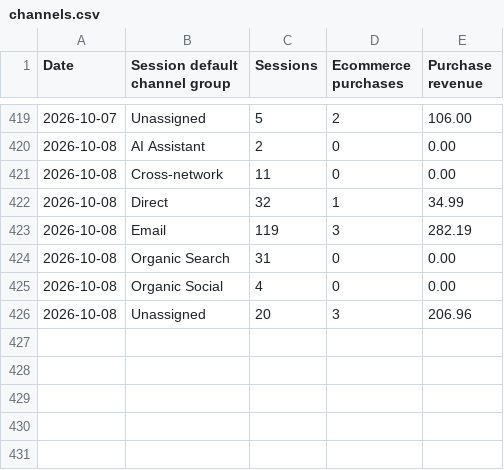
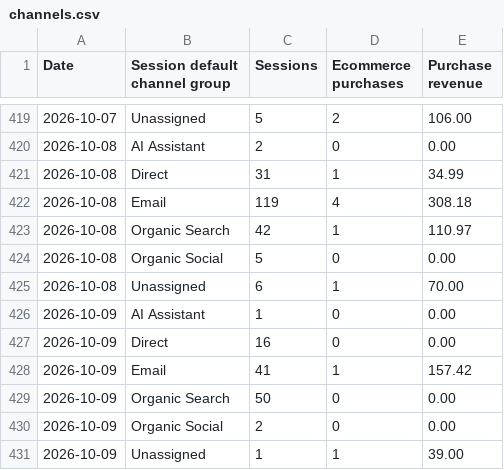
Before and after one commit to s2nnews/puzzles, a CSV file: dashboard/channels.csv, drawn as a sheet; only a part is shown, gaps mark what is left out.

```diff
--- a/dashboard/channels.csv
+++ b/dashboard/channels.csv
@@ -420,7 +420,12 @@ Date,Session default channel group,Sessions,Ecommerce purchases,Purchase revenue
 2026-10-08,AI Assistant,2,0,0.00
-2026-10-08,Cross-network,11,0,0.00
-2026-10-08,Direct,32,1,34.99
-2026-10-08,Email,119,3,282.19
-2026-10-08,Organic Search,31,0,0.00
-2026-10-08,Organic Social,4,0,0.00
-2026-10-08,Unassigned,20,3,206.96
+2026-10-08,Direct,31,1,34.99
+2026-10-08,Email,119,4,308.18
+2026-10-08,Organic Search,42,1,110.97
+2026-10-08,Organic Social,5,0,0.00
+2026-10-08,Unassigned,6,1,70.00
+2026-10-09,AI Assistant,1,0,0.00
+2026-10-09,Direct,16,0,0.00
+2026-10-09,Email,41,1,157.42
+2026-10-09,Organic Search,50,0,0.00
+2026-10-09,Organic Social,2,0,0.00
+2026-10-09,Unassigned,1,1,39.00
```
Also changed, not shown: dashboard/porter_feed.csv.
